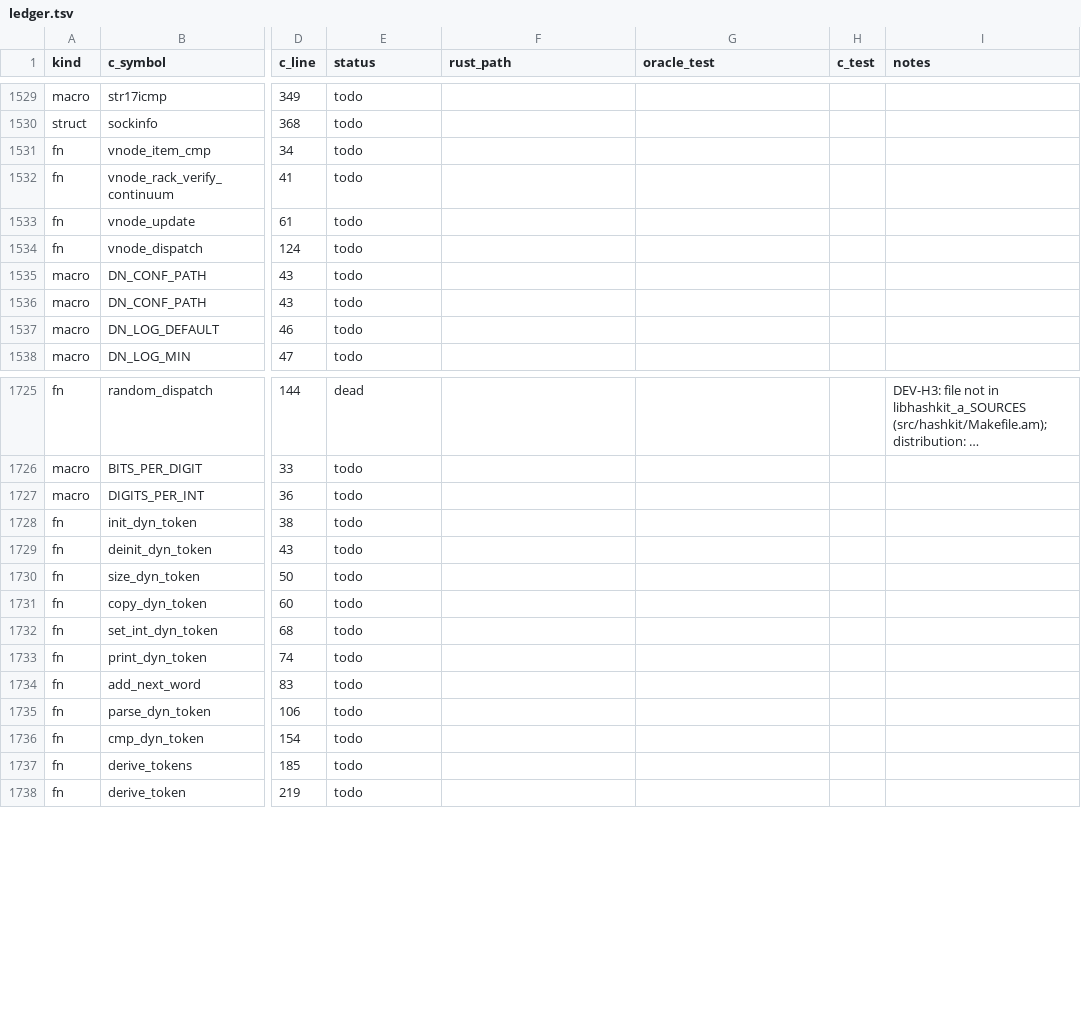
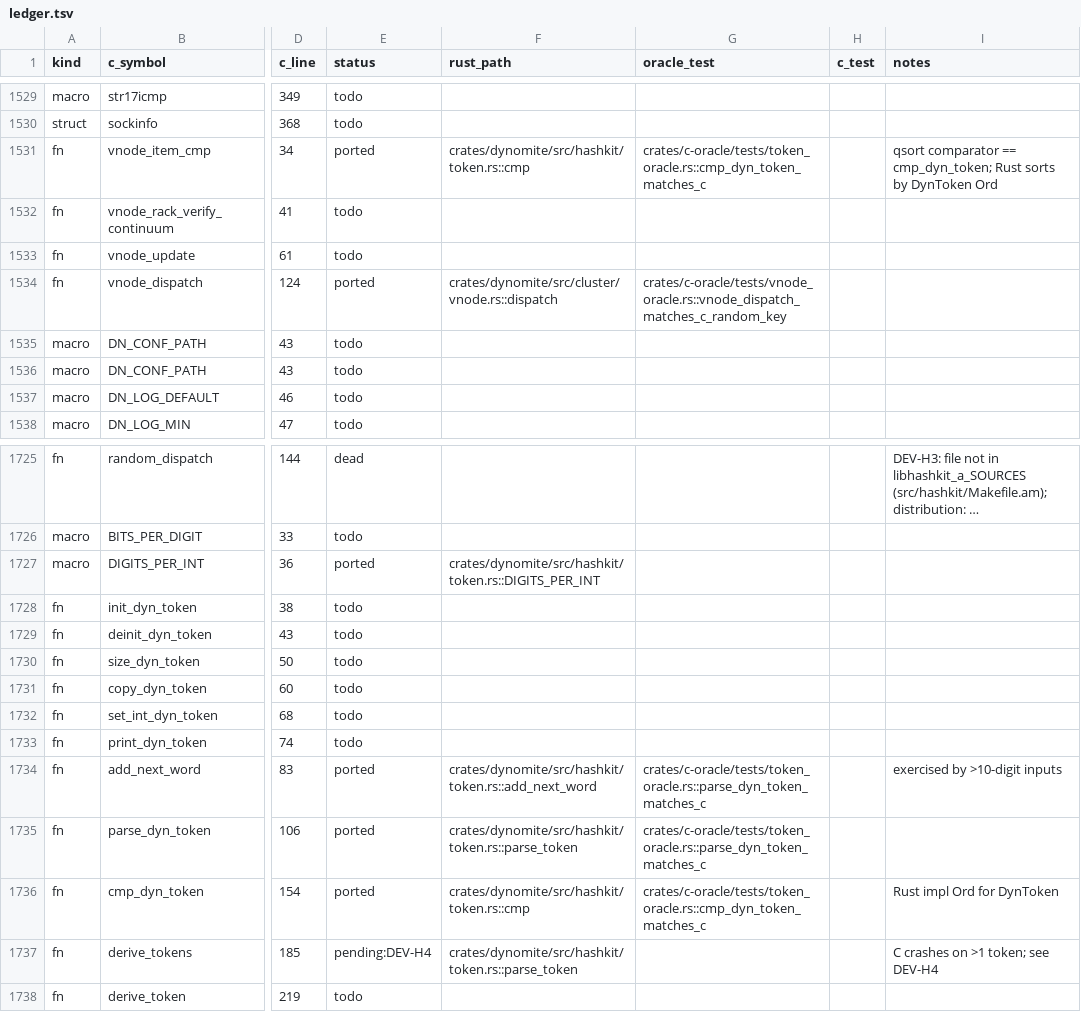
Before and after one commit to gburd/dynomite, a TSV file: docs/transliteration/ledger.tsv, drawn as a sheet; only a part is shown, gaps mark what is left out; long unchanged cells end in …; the diff names each change by its address in the sheet, - before the commit and + after, or states it on an @@ line.

Commit message:
test(c-oracle): token and vnode-dispatch oracles; record DEV-H4
Add C-vs-Rust oracles for the remaining ring arithmetic:

* token_oracle: parse_dyn_token (signed decimal up to 40 digits, so the
  add_next_word multi-group carry runs; plus every u32) and
  cmp_dyn_token against DynToken's Ord. All agree.
* vnode_oracle: vnode_dispatch against cluster::vnode::dispatch over
  random sorted rings of 1..64 points, with keys on, just below, and
  just above every point plus the extremes, so both wraparound branches
  and every binary-search outcome run. All agree.

dyn_vnode.c also defines vnode_update, which references server_get_dc
and server_get_rack; csrc/link_stubs.c supplies aborting link-only
definitions so the archive member links.

DEV-H4 (PROPOSED): C accepts a multi-token `tokens:` list but
vnode_update pushes one continuum slot and writes token_cnt of them.
Reproduced against 2046b05: the debug build aborts on
`idx < a->nelem` and the release build SIGSEGVs in gossip_pool_init
from the heap overwrite. The C README documents one token per node.
Recommendation: reject a multi-token list in the transliterated core.

Ledger: 32/1964 done, 3 pending an owner decision.

Refs: docs/transliteration/PLAN.md T2
Signed-off-by: Greg Burd <greg@burd.me>

```diff
--- a/docs/transliteration/ledger.tsv
+++ b/docs/transliteration/ledger.tsv
-E1531 (status): todo
+E1531 (status): ported
-F1531 (rust_path): (empty)
+F1531 (rust_path): crates/dynomite/src/hashkit/token.rs::cmp
-G1531 (oracle_test): (empty)
+G1531 (oracle_test): crates/c-oracle/tests/token_oracle.rs::cmp_dyn_token_matches_c
-I1531 (notes): (empty)
+I1531 (notes): qsort comparator == cmp_dyn_token; Rust sorts by DynToken Ord
-E1534 (status): todo
+E1534 (status): ported
-F1534 (rust_path): (empty)
+F1534 (rust_path): crates/dynomite/src/cluster/vnode.rs::dispatch
-G1534 (oracle_test): (empty)
+G1534 (oracle_test): crates/c-oracle/tests/vnode_oracle.rs::vnode_dispatch_matches_c_random_key
-E1727 (status): todo
+E1727 (status): ported
-F1727 (rust_path): (empty)
+F1727 (rust_path): crates/dynomite/src/hashkit/token.rs::DIGITS_PER_INT
-E1734:E1736 (status): todo
+E1734:E1736 (status): ported
-F1734 (rust_path): (empty)
+F1734 (rust_path): crates/dynomite/src/hashkit/token.rs::add_next_word
-G1734:G1735 (oracle_test): (empty)
+G1734:G1735 (oracle_test): crates/c-oracle/tests/token_oracle.rs::parse_dyn_token_matches_c
-I1734 (notes): (empty)
+I1734 (notes): exercised by >10-digit inputs
-F1735 (rust_path): (empty)
+F1735 (rust_path): crates/dynomite/src/hashkit/token.rs::parse_token
-F1736 (rust_path): (empty)
+F1736 (rust_path): crates/dynomite/src/hashkit/token.rs::cmp
-G1736 (oracle_test): (empty)
+G1736 (oracle_test): crates/c-oracle/tests/token_oracle.rs::cmp_dyn_token_matches_c
-I1736 (notes): (empty)
+I1736 (notes): Rust impl Ord for DynToken
-E1737 (status): todo
+E1737 (status): pending:DEV-H4
-F1737 (rust_path): (empty)
+F1737 (rust_path): crates/dynomite/src/hashkit/token.rs::parse_token
-I1737 (notes): (empty)
+I1737 (notes): C crashes on >1 token; see DEV-H4
```
Also changed, not shown: 7 other files.
